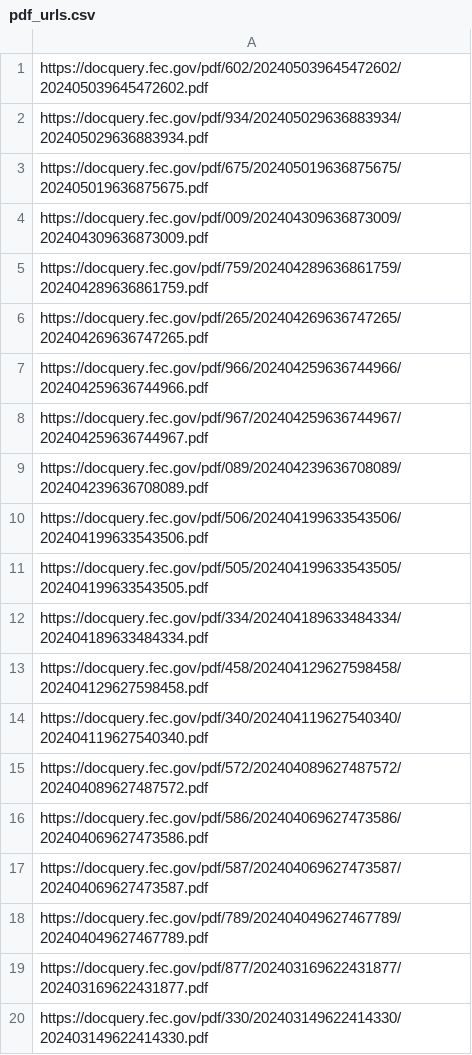
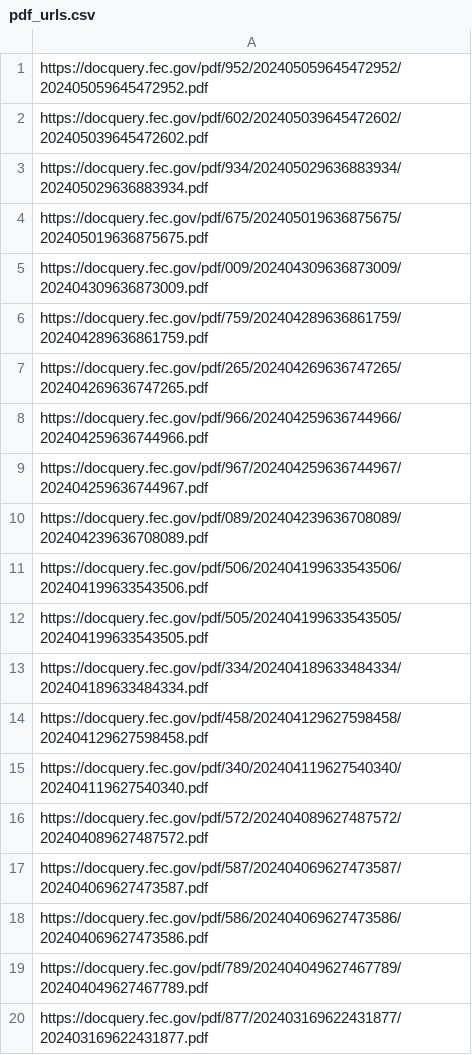
Before and after one commit to lemonaidn/udp_bot, a CSV file: pdf_urls.csv, drawn as a sheet.

```diff
--- a/pdf_urls.csv
+++ b/pdf_urls.csv
@@ -1 +1,2 @@
+https://docquery.fec.gov/pdf/952/202405059645472952/202405059645472952.pdf
 https://docquery.fec.gov/pdf/602/202405039645472602/202405039645472602.pdf
@@ -15,6 +16,5 @@ https://docquery.fec.gov/pdf/340/202404119627540340/202404119627540340.pdf
 https://docquery.fec.gov/pdf/572/202404089627487572/202404089627487572.pdf
+https://docquery.fec.gov/pdf/587/202404069627473587/202404069627473587.pdf
 https://docquery.fec.gov/pdf/586/202404069627473586/202404069627473586.pdf
-https://docquery.fec.gov/pdf/587/202404069627473587/202404069627473587.pdf
 https://docquery.fec.gov/pdf/789/202404049627467789/202404049627467789.pdf
 https://docquery.fec.gov/pdf/877/202403169622431877/202403169622431877.pdf
-https://docquery.fec.gov/pdf/330/202403149622414330/202403149622414330.pdf
```
Also changed, not shown: fec_urls.csv, last_twenty_ind_expenditures_df.csv, 3 other files.
